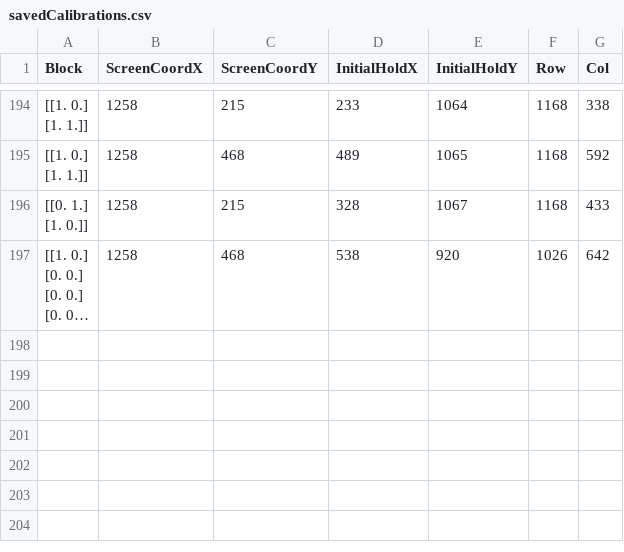
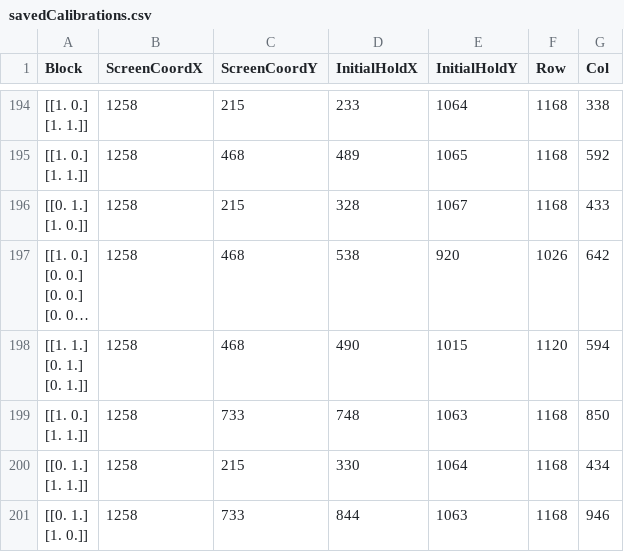
Before and after one commit to cubeow/Block-Blast-Data-Analyst, a CSV file: savedCalibrations.csv, drawn as a sheet; only a part is shown, gaps mark what is left out; long unchanged cells end in …; ↵ is a line break in a cell; the diff names each change by its address in the sheet, - before the commit and + after, or states it on an @@ line.

```diff
--- a/savedCalibrations.csv
+++ b/savedCalibrations.csv
+row 198: [[1. 1.] ↵ [0. 1.] ↵ [0. 1.]] | 1258 | 468 | 490 | 1015 | 1120 | 594
+row 199: [[1. 0.] ↵ [1. 1.]] | 1258 | 733 | 748 | 1063 | 1168 | 850
+row 200: [[0. 1.] ↵ [1. 1.]] | 1258 | 215 | 330 | 1064 | 1168 | 434
+row 201: [[0. 1.] ↵ [1. 0.]] | 1258 | 733 | 844 | 1063 | 1168 | 946
```
Also changed, not shown: 4 other files.
